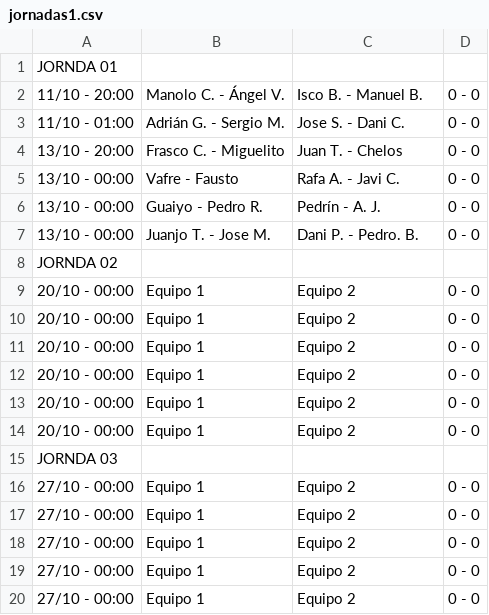
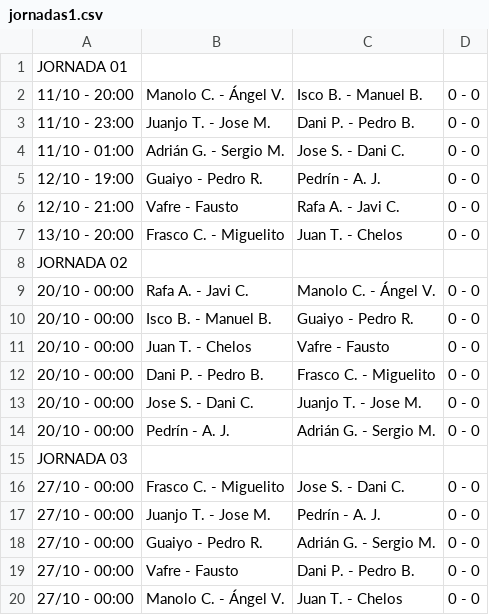
Before and after one commit to Danporry/pub_chirro_web, a CSV file: liga_futbolin/docs/jornadas1.csv, drawn as a sheet; only a part is shown; the diff covers the shown part only.

Commit message:
Añadidas jornadas

```diff
--- a/liga_futbolin/docs/jornadas1.csv
+++ b/liga_futbolin/docs/jornadas1.csv
@@ -1,20 +1,20 @@
-JORNDA 01
+JORNADA 01,,,
 11/10 - 20:00,Manolo C. - Ángel V.,Isco B. - Manuel B.,0 - 0
+11/10 - 23:00,Juanjo T. - Jose M.,Dani P. - Pedro B.,0 - 0
 11/10 - 01:00,Adrián G. - Sergio M.,Jose S. - Dani C.,0 - 0
+12/10 - 19:00,Guaiyo - Pedro R.,Pedrín - A. J.,0 - 0
+12/10 - 21:00,Vafre - Fausto,Rafa A. - Javi C.,0 - 0
 13/10 - 20:00,Frasco C. - Miguelito,Juan T. - Chelos,0 - 0
-13/10 - 00:00,Vafre - Fausto,Rafa A. - Javi C.,0 - 0
-13/10 - 00:00,Guaiyo - Pedro R.,Pedrín - A. J.,0 - 0
-13/10 - 00:00,Juanjo T. - Jose M.,Dani P. - Pedro. B.,0 - 0
-JORNDA 02
-20/10 - 00:00,Equipo 1,Equipo 2,0 - 0
-20/10 - 00:00,Equipo 1,Equipo 2,0 - 0
-20/10 - 00:00,Equipo 1,Equipo 2,0 - 0
-20/10 - 00:00,Equipo 1,Equipo 2,0 - 0
-20/10 - 00:00,Equipo 1,Equipo 2,0 - 0
-20/10 - 00:00,Equipo 1,Equipo 2,0 - 0
-JORNDA 03
-27/10 - 00:00,Equipo 1,Equipo 2,0 - 0
-27/10 - 00:00,Equipo 1,Equipo 2,0 - 0
-27/10 - 00:00,Equipo 1,Equipo 2,0 - 0
-27/10 - 00:00,Equipo 1,Equipo 2,0 - 0
-27/10 - 00:00,Equipo 1,Equipo 2,0 - 0
+JORNADA 02,,,
+20/10 - 00:00,Rafa A. - Javi C.,Manolo C. - Ángel V.,0 - 0
+20/10 - 00:00,Isco B. - Manuel B.,Guaiyo - Pedro R.,0 - 0
+20/10 - 00:00,Juan T. - Chelos,Vafre - Fausto,0 - 0
+20/10 - 00:00,Dani P. - Pedro B.,Frasco C. - Miguelito,0 - 0
+20/10 - 00:00,Jose S. - Dani C.,Juanjo T. - Jose M.,0 - 0
+20/10 - 00:00,Pedrín - A. J.,Adrián G. - Sergio M.,0 - 0
+JORNADA 03,,,
+27/10 - 00:00,Frasco C. - Miguelito,Jose S. - Dani C.,0 - 0
+27/10 - 00:00,Juanjo T. - Jose M.,Pedrín - A. J.,0 - 0
+27/10 - 00:00,Guaiyo - Pedro R.,Adrián G. - Sergio M.,0 - 0
+27/10 - 00:00,Vafre - Fausto,Dani P. - Pedro B.,0 - 0
+27/10 - 00:00,Manolo C. - Ángel V.,Juan T. - Chelos,0 - 0
```
Also changed, not shown: 106 edited cells elsewhere in this file, liga_futbolin/docs/jornadas2.csv.
